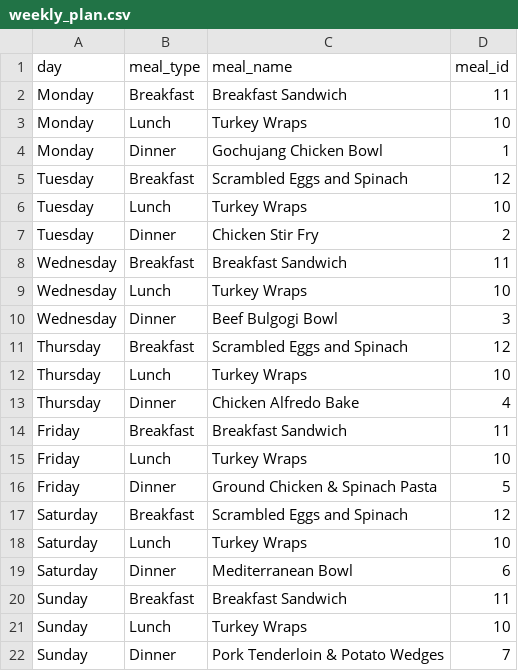
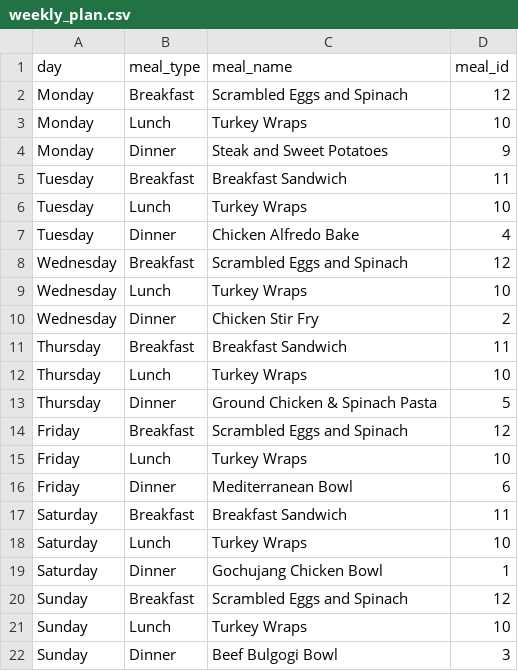
Before and after one commit to dannyclipp3r/Kitchen_Meal_Tracker, a CSV file: data/weekly_plan.csv, drawn as a sheet.

```diff
--- a/data/weekly_plan.csv
+++ b/data/weekly_plan.csv
@@ -1,22 +1,22 @@
 day,meal_type,meal_name,meal_id
-Monday,Breakfast,Breakfast Sandwich,11
+Monday,Breakfast,Scrambled Eggs and Spinach,12
 Monday,Lunch,Turkey Wraps,10
-Monday,Dinner,Gochujang Chicken Bowl,1
-Tuesday,Breakfast,Scrambled Eggs and Spinach,12
+Monday,Dinner,Steak and Sweet Potatoes,9
+Tuesday,Breakfast,Breakfast Sandwich,11
 Tuesday,Lunch,Turkey Wraps,10
-Tuesday,Dinner,Chicken Stir Fry,2
-Wednesday,Breakfast,Breakfast Sandwich,11
+Tuesday,Dinner,Chicken Alfredo Bake,4
+Wednesday,Breakfast,Scrambled Eggs and Spinach,12
 Wednesday,Lunch,Turkey Wraps,10
-Wednesday,Dinner,Beef Bulgogi Bowl,3
-Thursday,Breakfast,Scrambled Eggs and Spinach,12
+Wednesday,Dinner,Chicken Stir Fry,2
+Thursday,Breakfast,Breakfast Sandwich,11
 Thursday,Lunch,Turkey Wraps,10
-Thursday,Dinner,Chicken Alfredo Bake,4
-Friday,Breakfast,Breakfast Sandwich,11
+Thursday,Dinner,Ground Chicken & Spinach Pasta,5
+Friday,Breakfast,Scrambled Eggs and Spinach,12
 Friday,Lunch,Turkey Wraps,10
-Friday,Dinner,Ground Chicken & Spinach Pasta,5
-Saturday,Breakfast,Scrambled Eggs and Spinach,12
+Friday,Dinner,Mediterranean Bowl,6
+Saturday,Breakfast,Breakfast Sandwich,11
 Saturday,Lunch,Turkey Wraps,10
-Saturday,Dinner,Mediterranean Bowl,6
-Sunday,Breakfast,Breakfast Sandwich,11
+Saturday,Dinner,Gochujang Chicken Bowl,1
+Sunday,Breakfast,Scrambled Eggs and Spinach,12
 Sunday,Lunch,Turkey Wraps,10
-Sunday,Dinner,Pork Tenderloin & Potato Wedges,7
+Sunday,Dinner,Beef Bulgogi Bowl,3
```
Also changed, not shown: data/meal_ingredients.csv, data/meals.csv, 9 other files.
